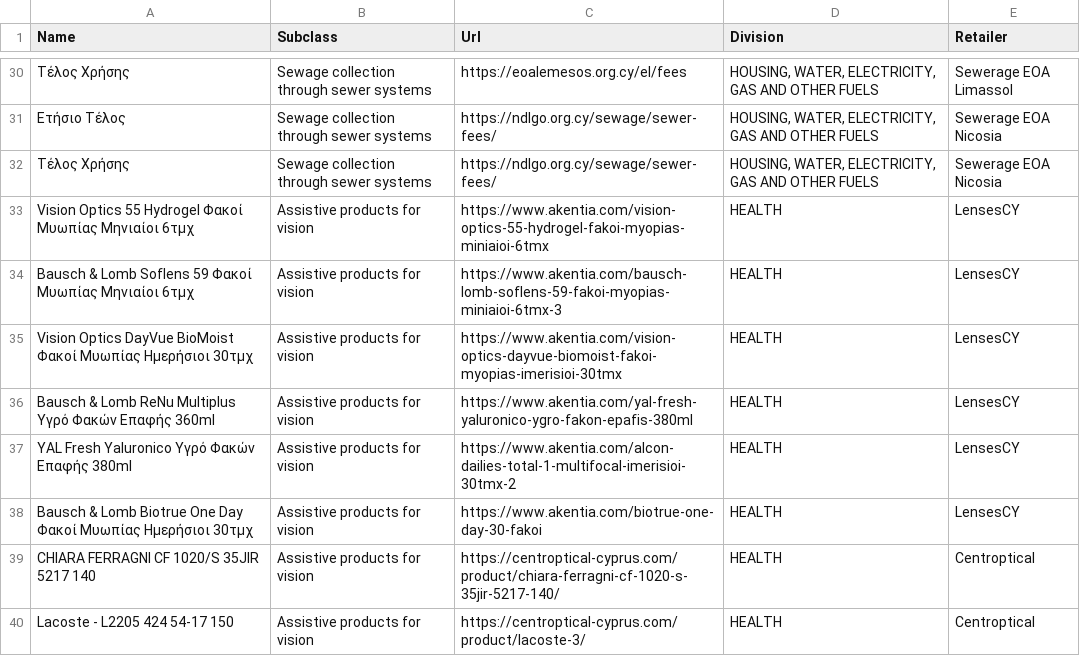
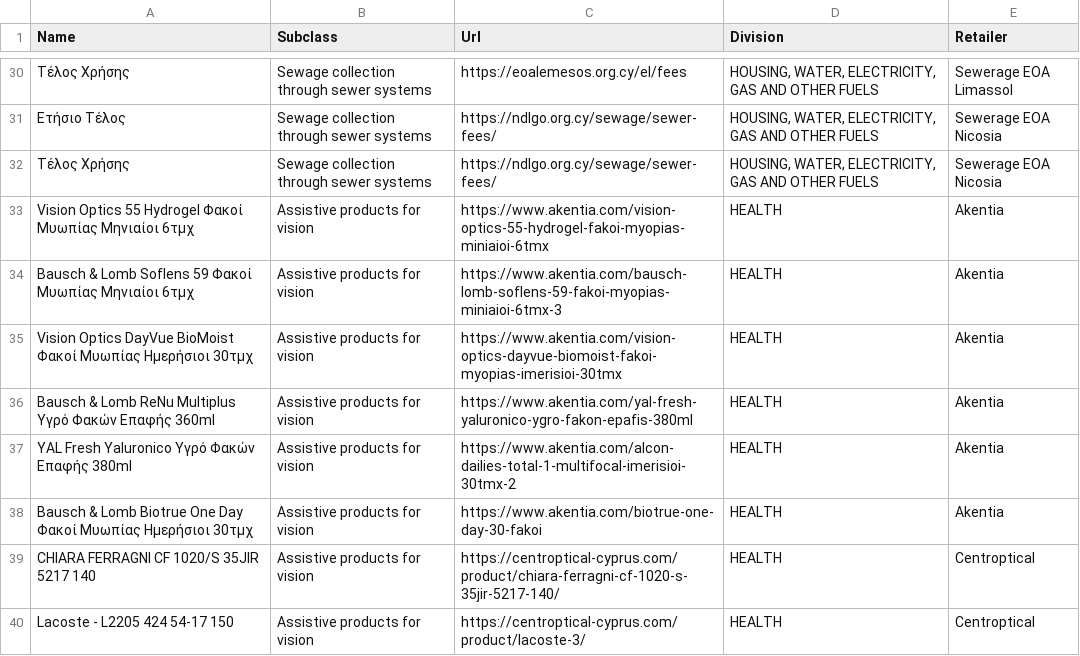
Before and after one commit to maria-papz/BillionPricesCyprusScrape, a CSV file: ECOICOPv2/Products-Urls-2.csv, drawn as a sheet; only a part is shown, gaps mark what is left out.

Commit message:
Update Products-Urls-2.csv

```diff
--- a/ECOICOPv2/Products-Urls-2.csv
+++ b/ECOICOPv2/Products-Urls-2.csv
@@ -32,8 +32,8 @@
 Τέλος Χρήσης,Sewage collection through sewer systems,https://ndlgo.org.cy/sewage/sewer-fees/,"HOUSING, WATER, ELECTRICITY, GAS AND OTHER FUELS",Sewerage EOA Nicosia
-Vision Optics 55 Hydrogel  Φακοί Μυωπίας Μηνιαίοι 6τμχ,Assistive products for vision,https://www.akentia.com/vision-optics-55-hydrogel-fakoi-myopias-miniaioi-6tmx,HEALTH,LensesCY
-Bausch & Lomb Soflens 59 Φακοί Μυωπίας Μηνιαίοι 6τμχ,Assistive products for vision,https://www.akentia.com/bausch-lomb-soflens-59-fakoi-myopias-miniaioi-6tmx-3,HEALTH,LensesCY
-Vision Optics DayVue BioMoist Φακοί Μυωπίας Ημερήσιοι 30τμχ,Assistive products for vision,https://www.akentia.com/vision-optics-dayvue-biomoist-fakoi-myopias-imerisioi-30tmx,HEALTH,LensesCY
-Bausch & Lomb ReNu Multiplus Υγρό Φακών Επαφής 360ml,Assistive products for vision,https://www.akentia.com/yal-fresh-yaluronico-ygro-fakon-epafis-380ml,HEALTH,LensesCY
-YAL Fresh Yaluronico Υγρό Φακών Επαφής 380ml,Assistive products for vision,https://www.akentia.com/alcon-dailies-total-1-multifocal-imerisioi-30tmx-2,HEALTH,LensesCY
-Bausch & Lomb Biotrue One Day Φακοί Μυωπίας Ημερήσιοι 30τμχ,Assistive products for vision,https://www.akentia.com/biotrue-one-day-30-fakoi,HEALTH,LensesCY
+Vision Optics 55 Hydrogel  Φακοί Μυωπίας Μηνιαίοι 6τμχ,Assistive products for vision,https://www.akentia.com/vision-optics-55-hydrogel-fakoi-myopias-miniaioi-6tmx,HEALTH,Akentia
+Bausch & Lomb Soflens 59 Φακοί Μυωπίας Μηνιαίοι 6τμχ,Assistive products for vision,https://www.akentia.com/bausch-lomb-soflens-59-fakoi-myopias-miniaioi-6tmx-3,HEALTH,Akentia
+Vision Optics DayVue BioMoist Φακοί Μυωπίας Ημερήσιοι 30τμχ,Assistive products for vision,https://www.akentia.com/vision-optics-dayvue-biomoist-fakoi-myopias-imerisioi-30tmx,HEALTH,Akentia
+Bausch & Lomb ReNu Multiplus Υγρό Φακών Επαφής 360ml,Assistive products for vision,https://www.akentia.com/yal-fresh-yaluronico-ygro-fakon-epafis-380ml,HEALTH,Akentia
+YAL Fresh Yaluronico Υγρό Φακών Επαφής 380ml,Assistive products for vision,https://www.akentia.com/alcon-dailies-total-1-multifocal-imerisioi-30tmx-2,HEALTH,Akentia
+Bausch & Lomb Biotrue One Day Φακοί Μυωπίας Ημερήσιοι 30τμχ,Assistive products for vision,https://www.akentia.com/biotrue-one-day-30-fakoi,HEALTH,Akentia
 CHIARA FERRAGNI CF 1020/S 35JIR 5217 140,Assistive products for vision,https://centroptical-cyprus.com/product/chiara-ferragni-cf-1020-s-35jir-5217-140/,HEALTH,Centroptical
```
